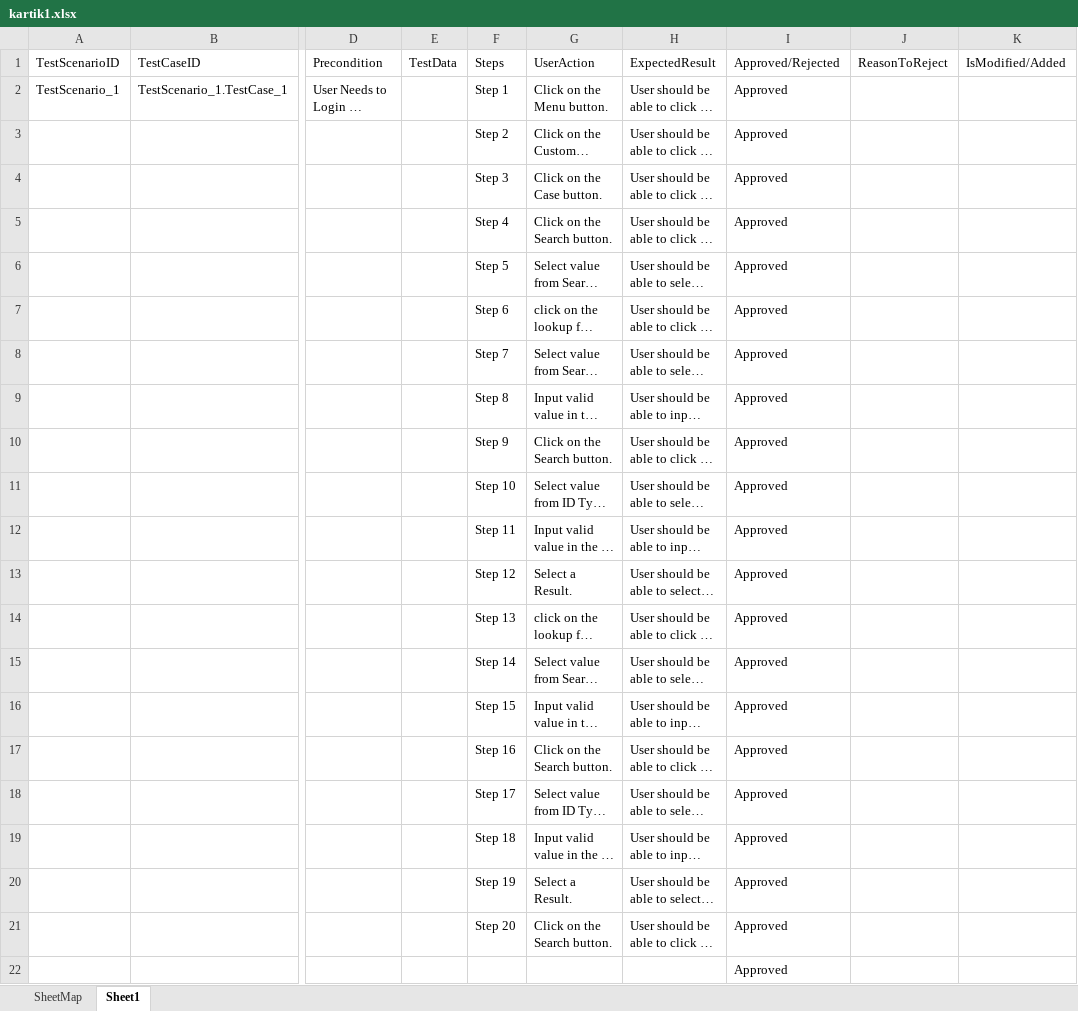
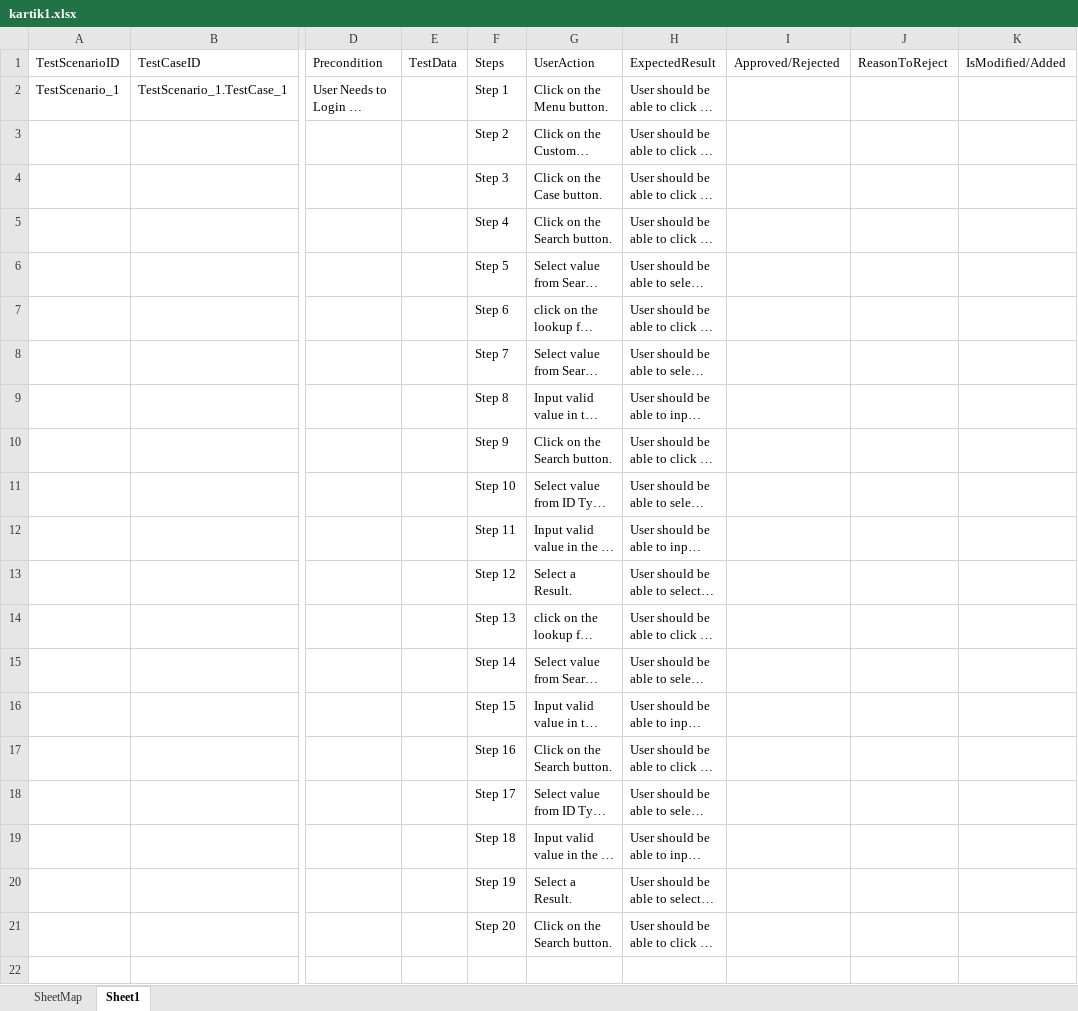
Before and after one commit to SNAP206/GitVerify, an Excel workbook: kartik1.xlsx, sheet Sheet1, drawn as a sheet; only a part is shown, gaps mark what is left out; long unchanged cells end in …; values as stored, in another font and other column widths than the file's, no borders; table styles not drawn; rows hold the shown columns only; the diff names each change by its address in the sheet, - before the commit and + after, or states it on an @@ line.

Commit message:
Verification upload - kartik1

```diff
--- a/kartik1.xlsx (sheet Sheet1)
+++ b/kartik1.xlsx (sheet Sheet1)
-I2:I21: Approved
+I2:I21: (empty)
-row 22:  |  |  |  |  |  |  | Approved
```
